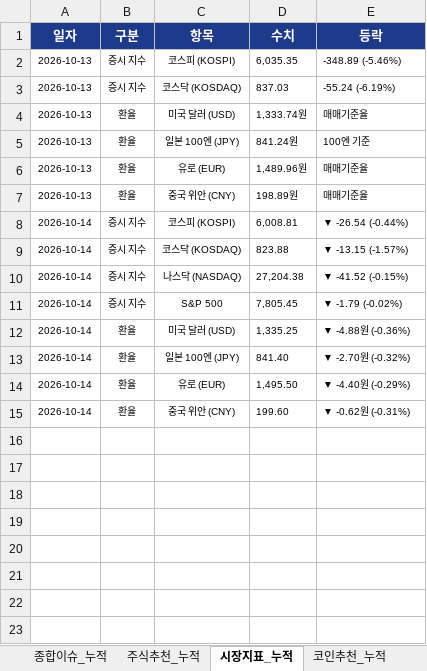
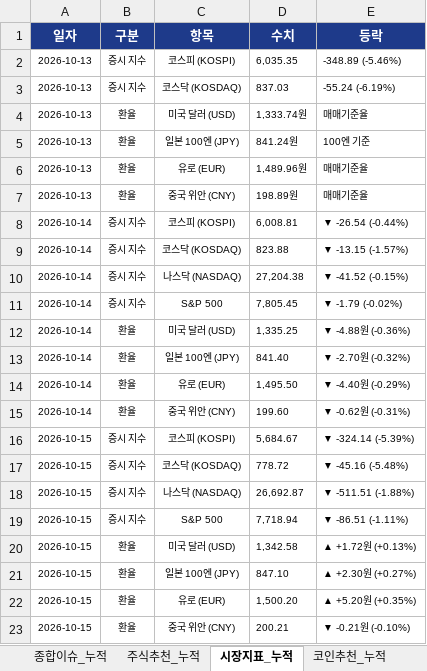
Before and after one commit to leeyulls/py_auto_test, an Excel workbook: reports/일자별_누적_데일리_이슈_및_주식_브리핑_마스터.xlsx, sheet 시장지표_누적, drawn as a sheet; values as stored, in another font and other column widths than the file's, no borders; the diff names each change by its address in the sheet, - before the commit and + after, or states it on an @@ line.

```diff
--- a/reports/일자별_누적_데일리_이슈_및_주식_브리핑_마스터.xlsx (sheet 시장지표_누적)
+++ b/reports/일자별_누적_데일리_이슈_및_주식_브리핑_마스터.xlsx (sheet 시장지표_누적)
+row 16: 2026-10-15 | 증시 지수 | 코스피 (KOSPI) | 5,684.67 | ▼ -324.14 (-5.39%)
+row 17: 2026-10-15 | 증시 지수 | 코스닥 (KOSDAQ) | 778.72 | ▼ -45.16 (-5.48%)
+row 18: 2026-10-15 | 증시 지수 | 나스닥 (NASDAQ) | 26,692.87 | ▼ -511.51 (-1.88%)
+row 19: 2026-10-15 | 증시 지수 | S&P 500 | 7,718.94 | ▼ -86.51 (-1.11%)
+row 20: 2026-10-15 | 환율 | 미국 달러 (USD) | 1,342.58 | ▲ +1.72원 (+0.13%)
+row 21: 2026-10-15 | 환율 | 일본 100엔 (JPY) | 847.10 | ▲ +2.30원 (+0.27%)
+row 22: 2026-10-15 | 환율 | 유로 (EUR) | 1,500.20 | ▲ +5.20원 (+0.35%)
+row 23: 2026-10-15 | 환율 | 중국 위안 (CNY) | 200.21 | ▼ -0.21원 (-0.10%)
```
Also changed, not shown: sheet 종합이슈_누적, sheet 주식추천_누적, sheet 공식리포트_누적, sheet 추천성과_검증누적, sheet 특수공시_누적, sheet 코인추천_누적, 1 more sheet, 2 other files.
